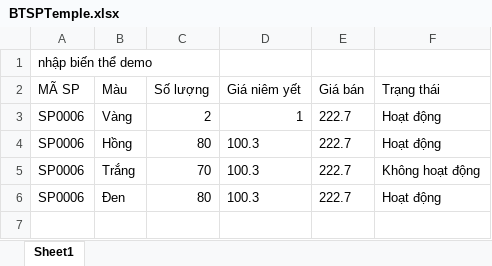
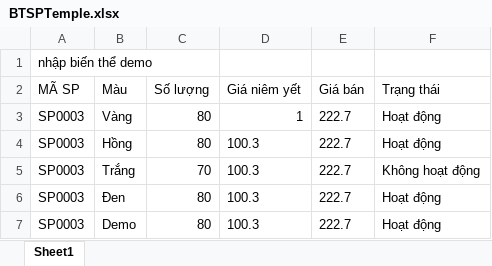
Before and after one commit to philong-inco/phanmembantui-by-java-swing, an Excel workbook: documents/BTSPTemple.xlsx, sheet Sheet1, drawn as a sheet; values as stored, in another font and other column widths than the file's, no borders; the diff names each change by its address in the sheet, - before the commit and + after, or states it on an @@ line.

```diff
--- a/documents/BTSPTemple.xlsx (sheet Sheet1)
+++ b/documents/BTSPTemple.xlsx (sheet Sheet1)
-A3:A6 (MÃ SP): SP0006
+A3:A6 (MÃ SP): SP0003
-C3 (Số lượng): 2
+C3 (Số lượng): 80
+row 7: SP0003 | Demo | 80 | 100.3 | 222.7 | Hoạt động
```
Also changed, not shown: 34 other files.
